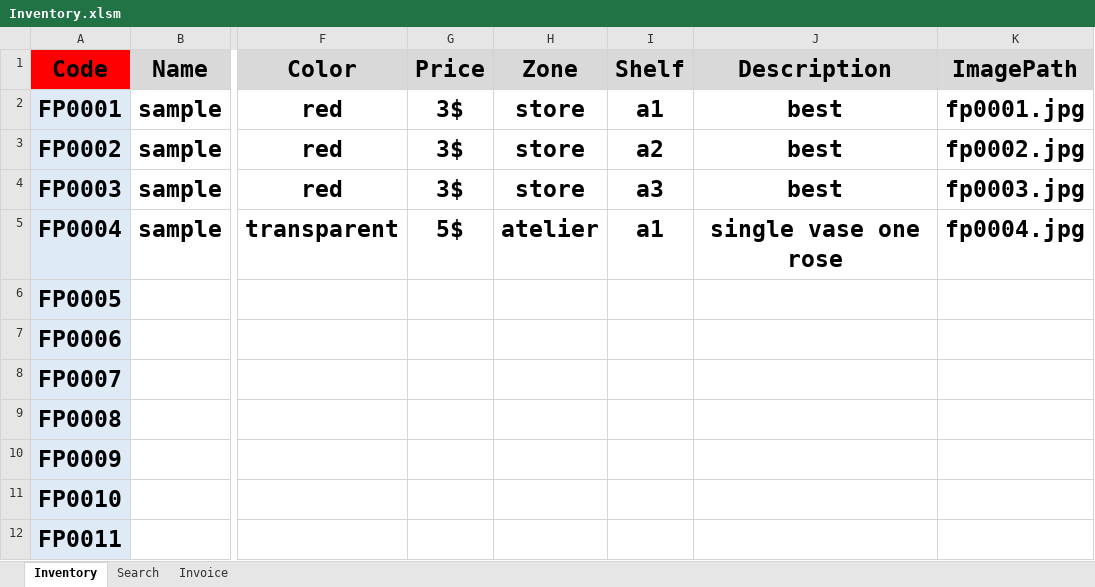
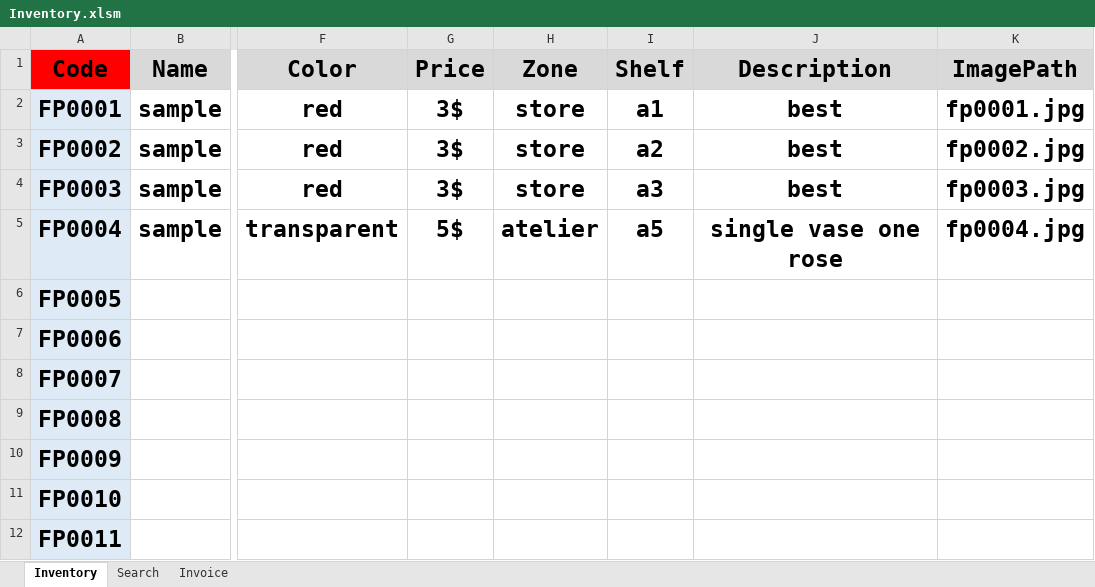
Before and after one commit to FlowerSystem-lb/inventorysystem, an Excel workbook: Inventory.xlsm, sheet Inventory, drawn as a sheet; only a part is shown, gaps mark what is left out; values as stored, in another font and other column widths than the file's, no borders; charts and pictures not drawn; the diff names each change by its address in the sheet, - before the commit and + after, or states it on an @@ line.

```diff
--- a/Inventory.xlsm (sheet Inventory)
+++ b/Inventory.xlsm (sheet Inventory)
-I5 (Shelf): a1
+I5 (Shelf): a5
```
Also changed, not shown: 2 other files.
